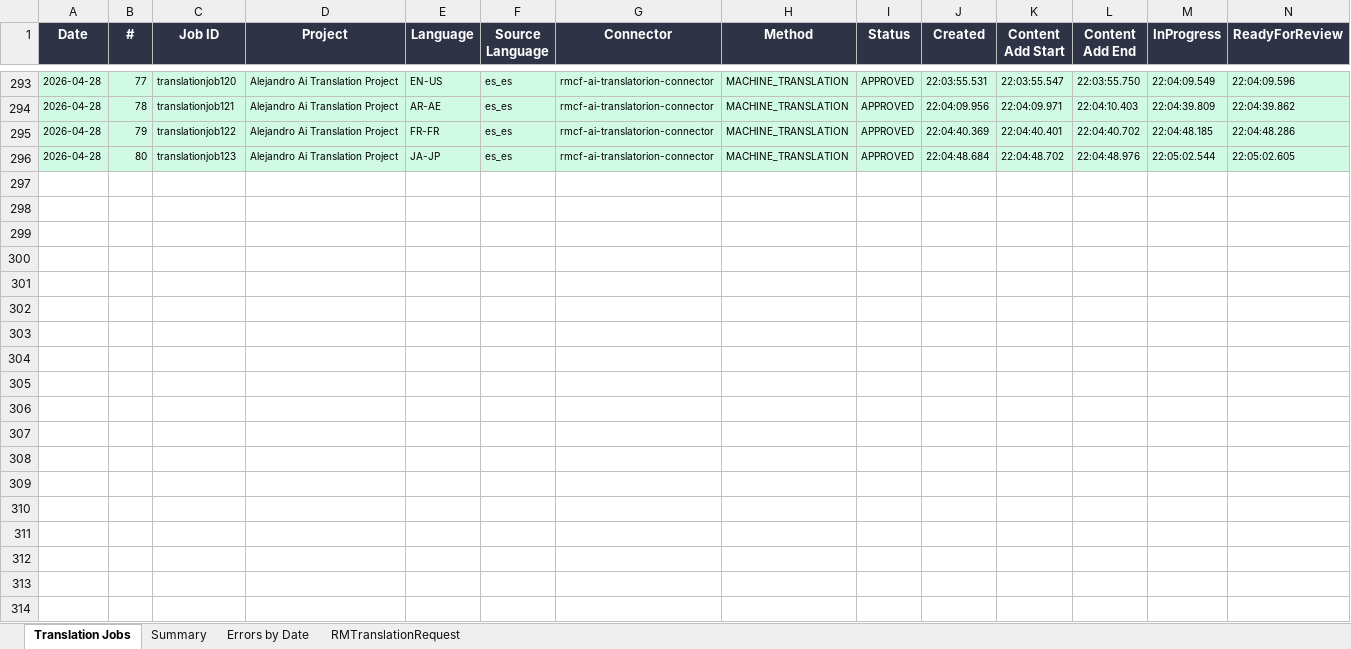
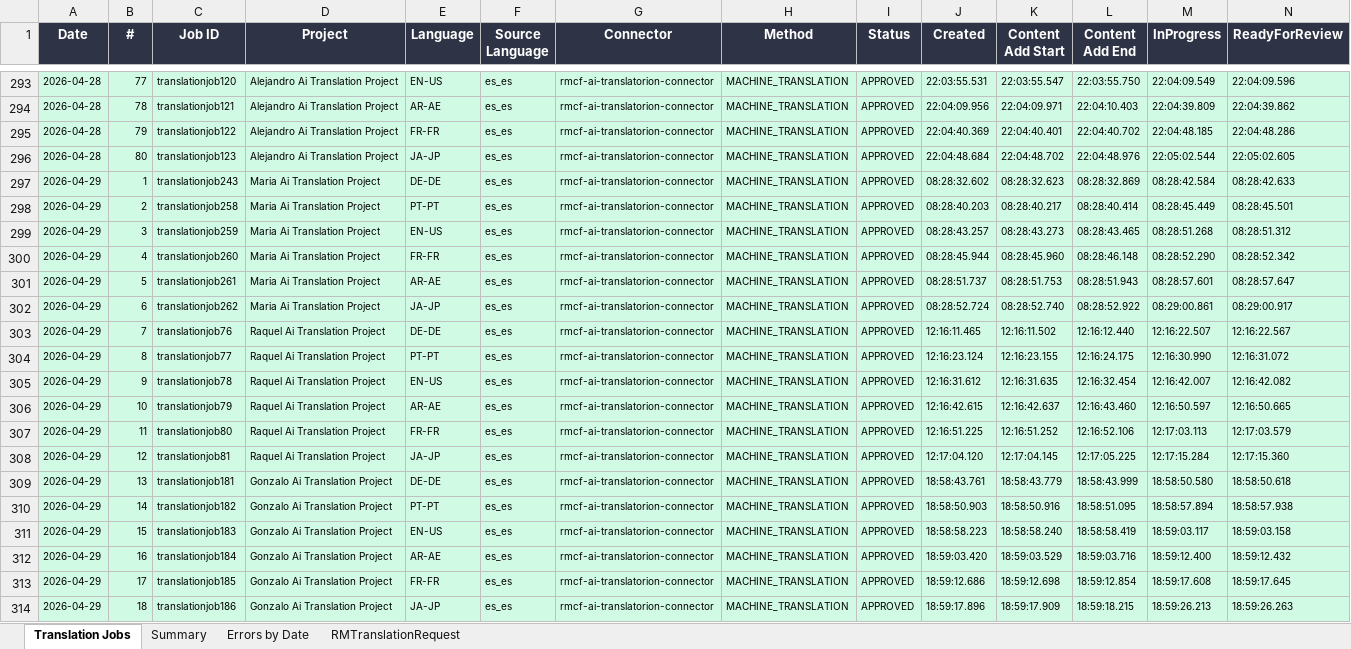
Before and after one commit to adeporra/rm-translation-reports, an Excel workbook: translation_jobs_all_days.xlsx, sheet Translation Jobs, drawn as a sheet; only a part is shown, gaps mark what is left out; values as stored, in another font and other column widths than the file's, no borders; rows hold the shown columns only; the diff covers the shown part only; the diff names each change by its address in the sheet, - before the commit and + after, or states it on an @@ line.

```diff
--- a/translation_jobs_all_days.xlsx (sheet Translation Jobs)
+++ b/translation_jobs_all_days.xlsx (sheet Translation Jobs)
+row 297: 2026-04-29 | 1 | translationjob243 | Maria Ai Translation Project | DE-DE | es_es | rmcf-ai-translatorion-connector | MACHINE_TRANSLATION | APPROVED | 08:28:32.602 | 08:28:32.623 | 08:28:32.869 | 08:28:42.584 | 08:28:42.633
+row 298: 2026-04-29 | 2 | translationjob258 | Maria Ai Translation Project | PT-PT | es_es | rmcf-ai-translatorion-connector | MACHINE_TRANSLATION | APPROVED | 08:28:40.203 | 08:28:40.217 | 08:28:40.414 | 08:28:45.449 | 08:28:45.501
+row 299: 2026-04-29 | 3 | translationjob259 | Maria Ai Translation Project | EN-US | es_es | rmcf-ai-translatorion-connector | MACHINE_TRANSLATION | APPROVED | 08:28:43.257 | 08:28:43.273 | 08:28:43.465 | 08:28:51.268 | 08:28:51.312
+row 300: 2026-04-29 | 4 | translationjob260 | Maria Ai Translation Project | FR-FR | es_es | rmcf-ai-translatorion-connector | MACHINE_TRANSLATION | APPROVED | 08:28:45.944 | 08:28:45.960 | 08:28:46.148 | 08:28:52.290 | 08:28:52.342
+row 301: 2026-04-29 | 5 | translationjob261 | Maria Ai Translation Project | AR-AE | es_es | rmcf-ai-translatorion-connector | MACHINE_TRANSLATION | APPROVED | 08:28:51.737 | 08:28:51.753 | 08:28:51.943 | 08:28:57.601 | 08:28:57.647
+row 302: 2026-04-29 | 6 | translationjob262 | Maria Ai Translation Project | JA-JP | es_es | rmcf-ai-translatorion-connector | MACHINE_TRANSLATION | APPROVED | 08:28:52.724 | 08:28:52.740 | 08:28:52.922 | 08:29:00.861 | 08:29:00.917
+row 303: 2026-04-29 | 7 | translationjob76 | Raquel Ai Translation Project | DE-DE | es_es | rmcf-ai-translatorion-connector | MACHINE_TRANSLATION | APPROVED | 12:16:11.465 | 12:16:11.502 | 12:16:12.440 | 12:16:22.507 | 12:16:22.567
+row 304: 2026-04-29 | 8 | translationjob77 | Raquel Ai Translation Project | PT-PT | es_es | rmcf-ai-translatorion-connector | MACHINE_TRANSLATION | APPROVED | 12:16:23.124 | 12:16:23.155 | 12:16:24.175 | 12:16:30.990 | 12:16:31.072
+row 305: 2026-04-29 | 9 | translationjob78 | Raquel Ai Translation Project | EN-US | es_es | rmcf-ai-translatorion-connector | MACHINE_TRANSLATION | APPROVED | 12:16:31.612 | 12:16:31.635 | 12:16:32.454 | 12:16:42.007 | 12:16:42.082
+row 306: 2026-04-29 | 10 | translationjob79 | Raquel Ai Translation Project | AR-AE | es_es | rmcf-ai-translatorion-connector | MACHINE_TRANSLATION | APPROVED | 12:16:42.615 | 12:16:42.637 | 12:16:43.460 | 12:16:50.597 | 12:16:50.665
+row 307: 2026-04-29 | 11 | translationjob80 | Raquel Ai Translation Project | FR-FR | es_es | rmcf-ai-translatorion-connector | MACHINE_TRANSLATION | APPROVED | 12:16:51.225 | 12:16:51.252 | 12:16:52.106 | 12:17:03.113 | 12:17:03.579
+row 308: 2026-04-29 | 12 | translationjob81 | Raquel Ai Translation Project | JA-JP | es_es | rmcf-ai-translatorion-connector | MACHINE_TRANSLATION | APPROVED | 12:17:04.120 | 12:17:04.145 | 12:17:05.225 | 12:17:15.284 | 12:17:15.360
+row 309: 2026-04-29 | 13 | translationjob181 | Gonzalo Ai Translation Project | DE-DE | es_es | rmcf-ai-translatorion-connector | MACHINE_TRANSLATION | APPROVED | 18:58:43.761 | 18:58:43.779 | 18:58:43.999 | 18:58:50.580 | 18:58:50.618
+row 310: 2026-04-29 | 14 | translationjob182 | Gonzalo Ai Translation Project | PT-PT | es_es | rmcf-ai-translatorion-connector | MACHINE_TRANSLATION | APPROVED | 18:58:50.903 | 18:58:50.916 | 18:58:51.095 | 18:58:57.894 | 18:58:57.938
+row 311: 2026-04-29 | 15 | translationjob183 | Gonzalo Ai Translation Project | EN-US | es_es | rmcf-ai-translatorion-connector | MACHINE_TRANSLATION | APPROVED | 18:58:58.223 | 18:58:58.240 | 18:58:58.419 | 18:59:03.117 | 18:59:03.158
+row 312: 2026-04-29 | 16 | translationjob184 | Gonzalo Ai Translation Project | AR-AE | es_es | rmcf-ai-translatorion-connector | MACHINE_TRANSLATION | APPROVED | 18:59:03.420 | 18:59:03.529 | 18:59:03.716 | 18:59:12.400 | 18:59:12.432
+row 313: 2026-04-29 | 17 | translationjob185 | Gonzalo Ai Translation Project | FR-FR | es_es | rmcf-ai-translatorion-connector | MACHINE_TRANSLATION | APPROVED | 18:59:12.686 | 18:59:12.698 | 18:59:12.854 | 18:59:17.608 | 18:59:17.645
+row 314: 2026-04-29 | 18 | translationjob186 | Gonzalo Ai Translation Project | JA-JP | es_es | rmcf-ai-translatorion-connector | MACHINE_TRANSLATION | APPROVED | 18:59:17.896 | 18:59:17.909 | 18:59:18.215 | 18:59:26.213 | 18:59:26.263
```
Also changed, not shown: 43 added rows elsewhere in this sheet, sheet Summary, sheet RMTranslationRequest, sheet Errors by Date, 5 other files.
